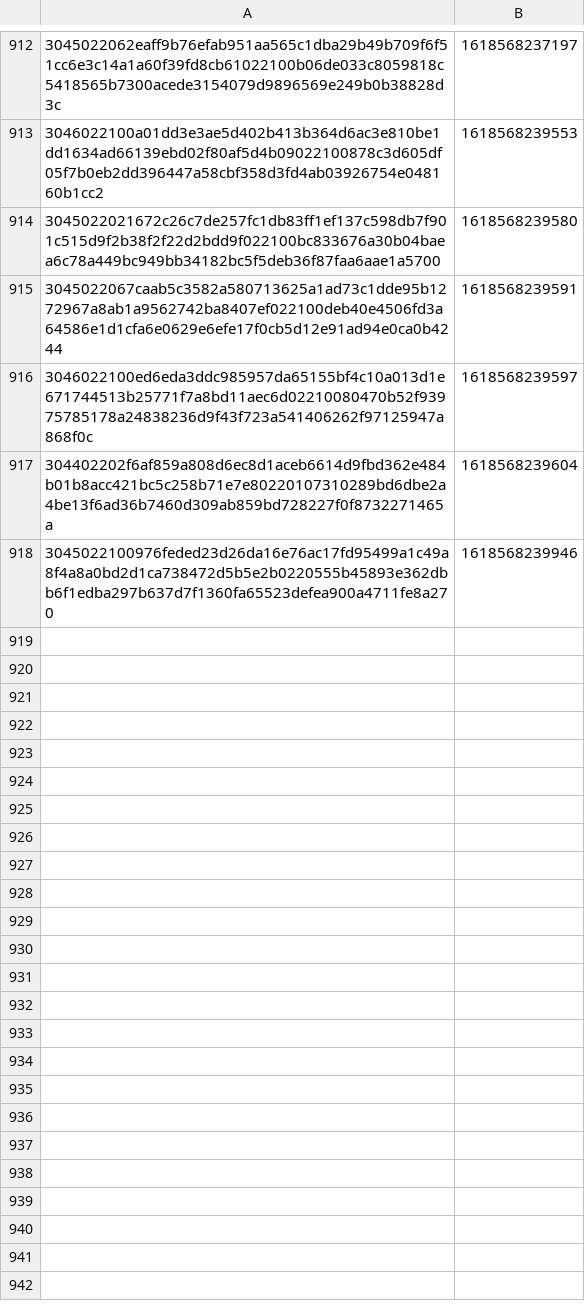
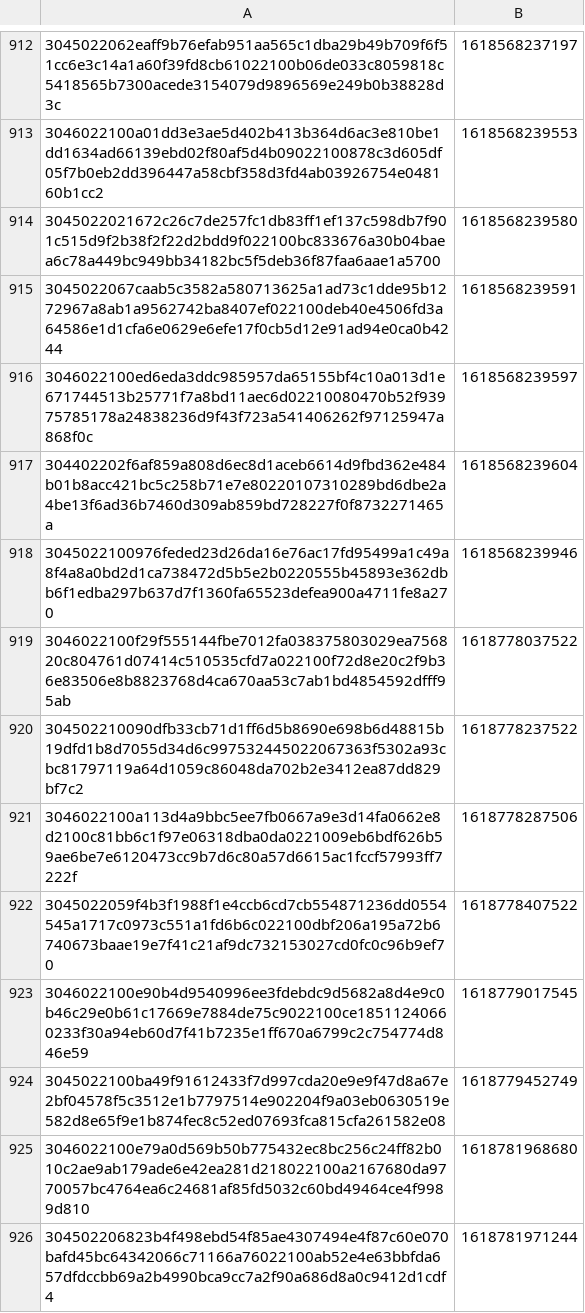
Before and after one commit to markpengisme/Master-Thesis, a CSV file: union-dapp/user/record/end.csv, drawn as a sheet; only a part is shown, gaps mark what is left out.

```diff
--- a/union-dapp/user/record/end.csv
+++ b/union-dapp/user/record/end.csv
@@ -918 +918,9 @@
 3045022100976feded23d26da16e76ac17fd95499a1c49a8f4a8a0bd2d1ca738472d5b5e2b0220555b45893e362dbb6f1edba297b637d7f1360fa65523defea900a4711fe8a270,1618568239946
+3046022100f29f555144fbe7012fa038375803029ea756820c804761d07414c510535cfd7a022100f72d8e20c2f9b36e83506e8b8823768d4ca670aa53c7ab1bd4854592dfff95ab,1618778037522
+304502210090dfb33cb71d1ff6d5b8690e698b6d48815b19dfd1b8d7055d34d6c997532445022067363f5302a93cbc81797119a64d1059c86048da702b2e3412ea87dd829bf7c2,1618778237522
+3046022100a113d4a9bbc5ee7fb0667a9e3d14fa0662e8d2100c81bb6c1f97e06318dba0da0221009eb6bdf626b59ae6be7e6120473cc9b7d6c80a57d6615ac1fccf57993ff7222f,1618778287506
+3045022059f4b3f1988f1e4ccb6cd7cb554871236dd0554545a1717c0973c551a1fd6b6c022100dbf206a195a72b6740673baae19e7f41c21af9dc732153027cd0fc0c96b9ef70,1618778407522
+3046022100e90b4d9540996ee3fdebdc9d5682a8d4e9c0b46c29e0b61c17669e7884de75c9022100ce18511240660233f30a94eb60d7f41b7235e1ff670a6799c2c754774d846e59,1618779017545
+3045022100ba49f91612433f7d997cda20e9e9f47d8a67e2bf04578f5c3512e1b7797514e902204f9a03eb0630519e582d8e65f9e1b874fec8c52ed07693fca815cfa261582e08,1618779452749
+3046022100e79a0d569b50b775432ec8bc256c24ff82b010c2ae9ab179ade6e42ea281d218022100a2167680da9770057bc4764ea6c24681af85fd5032c60bd49464ce4f9989d810,1618781968680
+304502206823b4f498ebd54f85ae4307494e4f87c60e070bafd45bc64342066c71166a76022100ab52e4e63bbfda657dfdccbb69a2b4990bca9cc7a2f90a686d8a0c9412d1cdf4,1618781971244
```
Also changed, not shown: union-dapp/user/record/start.csv, 30 other files.
